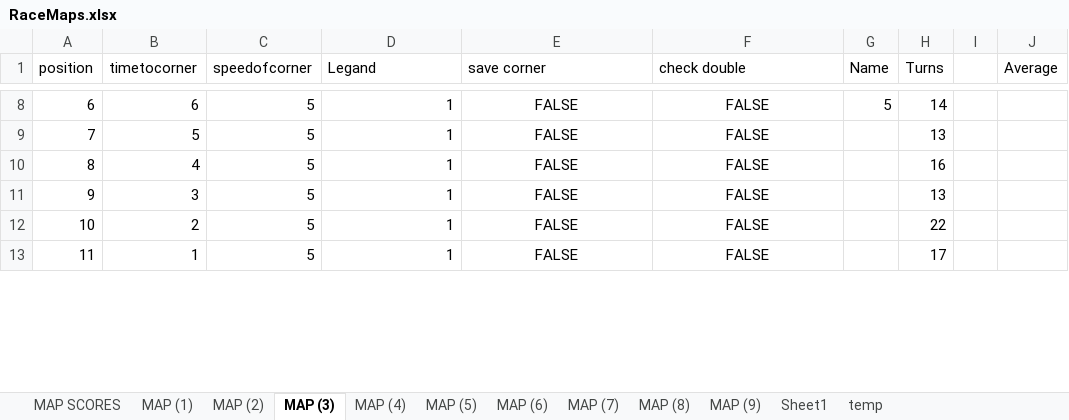
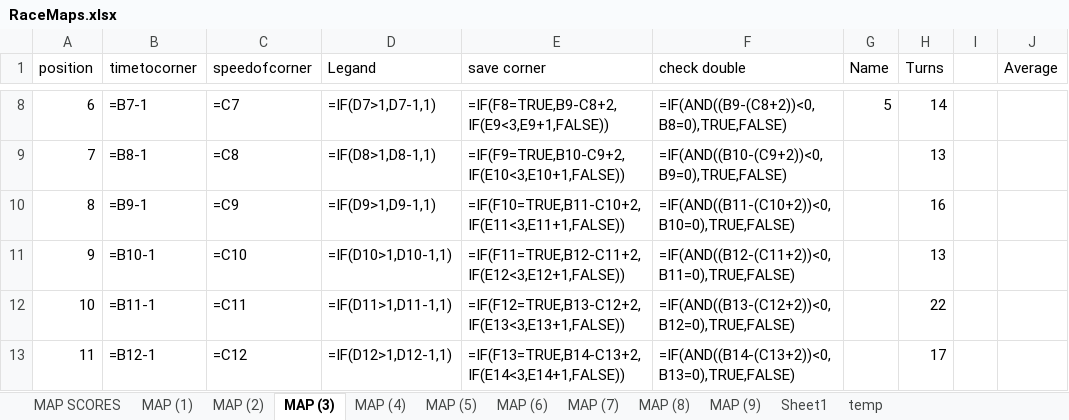
Before and after one commit to Sjskyler27/random, an Excel workbook: HEATMAPTEST/RaceMaps.xlsx, sheet MAP (3), drawn as a sheet; only a part is shown, gaps mark what is left out; values as stored, in another font and other column widths than the file's, no borders; formulas without a stored value are shown as written; the diff covers the shown part only; the diff names each change by its address in the sheet, - before the commit and + after, or states it on an @@ line.

```diff
--- a/HEATMAPTEST/RaceMaps.xlsx (sheet MAP (3))
+++ b/HEATMAPTEST/RaceMaps.xlsx (sheet MAP (3))
-B8 (timetocorner): 6
+B8 (timetocorner): =B7-1
-C8 (speedofcorner): 5
+C8 (speedofcorner): =C7
-D8 (Legand): 1
+D8 (Legand): =IF(D7>1,D7-1,1)
-E8:F13 alignment: center
+E8:F13 alignment: left
-E8 (save corner): FALSE
+E8 (save corner): =IF(F8=TRUE,B9-C8+2,IF(E9<3,E9+1,FALSE))
-F8 (check double): FALSE
+F8 (check double): =IF(AND((B9-(C8+2))<0,B8=0),TRUE,FALSE)
-B9 (timetocorner): 5
+B9 (timetocorner): =B8-1
-C9 (speedofcorner): 5
+C9 (speedofcorner): =C8
-D9 (Legand): 1
+D9 (Legand): =IF(D8>1,D8-1,1)
-E9 (save corner): FALSE
+E9 (save corner): =IF(F9=TRUE,B10-C9+2,IF(E10<3,E10+1,FALSE))
-F9 (check double): FALSE
+F9 (check double): =IF(AND((B10-(C9+2))<0,B9=0),TRUE,FALSE)
-B10 (timetocorner): 4
+B10 (timetocorner): =B9-1
-C10 (speedofcorner): 5
+C10 (speedofcorner): =C9
-D10 (Legand): 1
+D10 (Legand): =IF(D9>1,D9-1,1)
-E10 (save corner): FALSE
+E10 (save corner): =IF(F10=TRUE,B11-C10+2,IF(E11<3,E11+1,FALSE))
-F10 (check double): FALSE
+F10 (check double): =IF(AND((B11-(C10+2))<0,B10=0),TRUE,FALSE)
-B11 (timetocorner): 3
+B11 (timetocorner): =B10-1
-C11 (speedofcorner): 5
+C11 (speedofcorner): =C10
-D11 (Legand): 1
+D11 (Legand): =IF(D10>1,D10-1,1)
-E11 (save corner): FALSE
+E11 (save corner): =IF(F11=TRUE,B12-C11+2,IF(E12<3,E12+1,FALSE))
-F11 (check double): FALSE
+F11 (check double): =IF(AND((B12-(C11+2))<0,B11=0),TRUE,FALSE)
-B12 (timetocorner): 2
+B12 (timetocorner): =B11-1
-C12 (speedofcorner): 5
+C12 (speedofcorner): =C11
-D12 (Legand): 1
+D12 (Legand): =IF(D11>1,D11-1,1)
-E12 (save corner): FALSE
+E12 (save corner): =IF(F12=TRUE,B13-C12+2,IF(E13<3,E13+1,FALSE))
-F12 (check double): FALSE
+F12 (check double): =IF(AND((B13-(C12+2))<0,B12=0),TRUE,FALSE)
-B13 (timetocorner): 1
+B13 (timetocorner): =B12-1
-C13 (speedofcorner): 5
+C13 (speedofcorner): =C12
-D13 (Legand): 1
+D13 (Legand): =IF(D12>1,D12-1,1)
-E13 (save corner): FALSE
+E13 (save corner): =IF(F13=TRUE,B14-C13+2,IF(E14<3,E14+1,FALSE))
-F13 (check double): FALSE
+F13 (check double): =IF(AND((B14-(C13+2))<0,B13=0),TRUE,FALSE)
```
Also changed, not shown: 571 edited cells and cell formats elsewhere in this sheet, sheet MAP (7), sheet MAP (8), sheet MAP (9), sheet temp, sheet MAP SCORES, sheet Sheet1, 5 more sheets, 3 other files.
